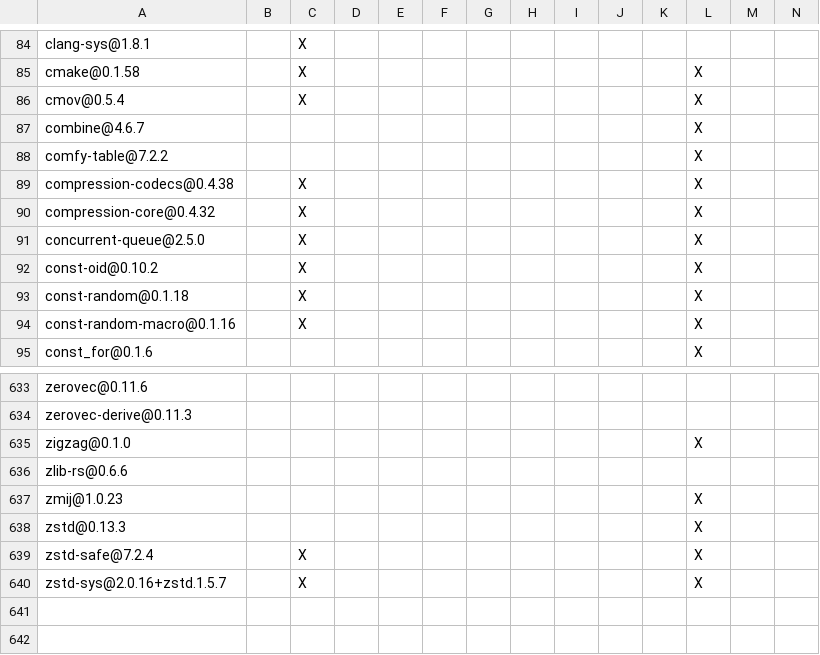
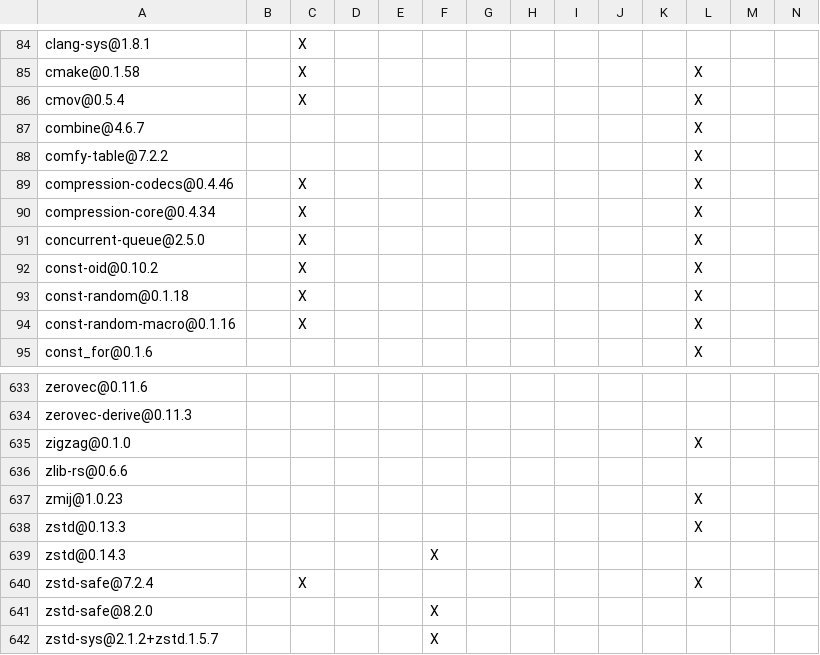
Before and after one commit to apache/paimon-rust, a TSV file: crates/integrations/datafusion/DEPENDENCIES.rust.tsv, drawn as a sheet; only a part is shown, gaps mark what is left out; removed rows and columns are numbered as before the commit, all else as after; rows hold the shown columns only; the diff names each change by its address in the sheet, - before the commit and + after, or states it on an @@ line.

```diff
--- a/crates/integrations/datafusion/DEPENDENCIES.rust.tsv
+++ b/crates/integrations/datafusion/DEPENDENCIES.rust.tsv
-A89: compression-codecs@0.4.38
+A89: compression-codecs@0.4.46
-A90: compression-core@0.4.32
+A90: compression-core@0.4.34
+row 639: zstd@0.14.3 |  |  |  |  | X
-row 640: zstd-sys@2.0.16+zstd.1.5.7 |  | X |  |  |  |  |  |  |  |  | X
+row 641: zstd-safe@8.2.0 |  |  |  |  | X
+row 642: zstd-sys@2.1.2+zstd.1.5.7 |  |  |  |  | X
```
Also changed, not shown: DEPENDENCIES.rust.tsv, benchmarks/tpcds/DEPENDENCIES.rust.tsv, 7 other files.
